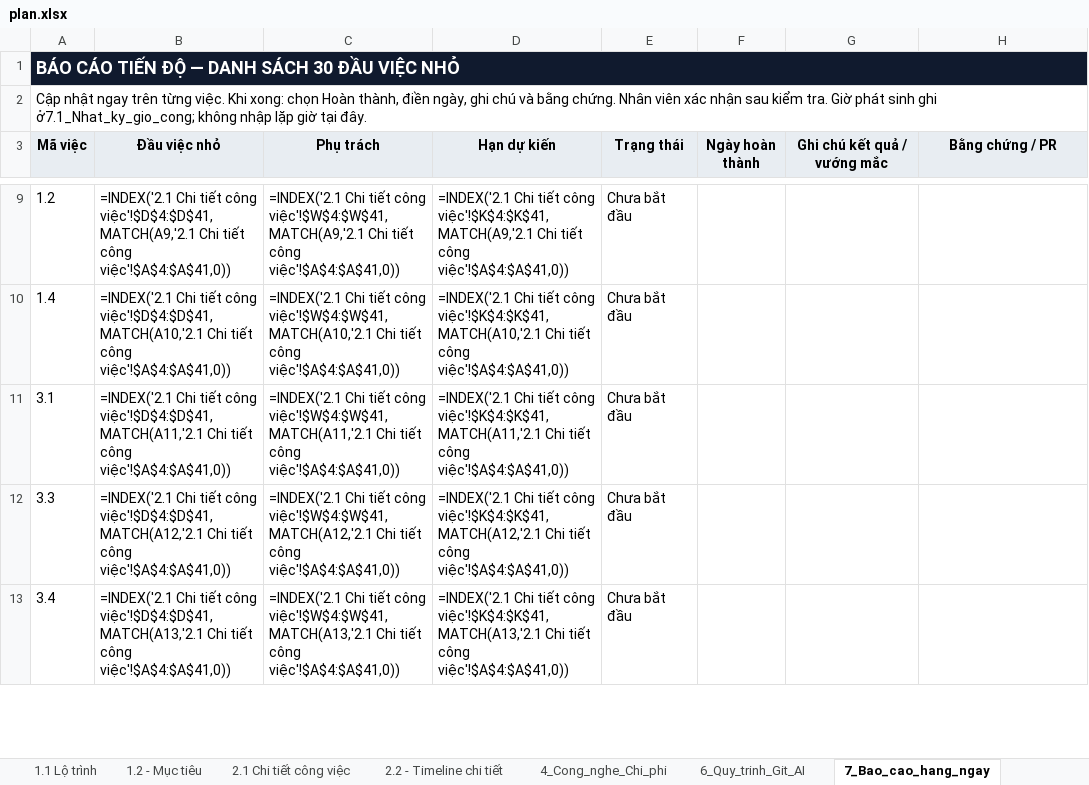
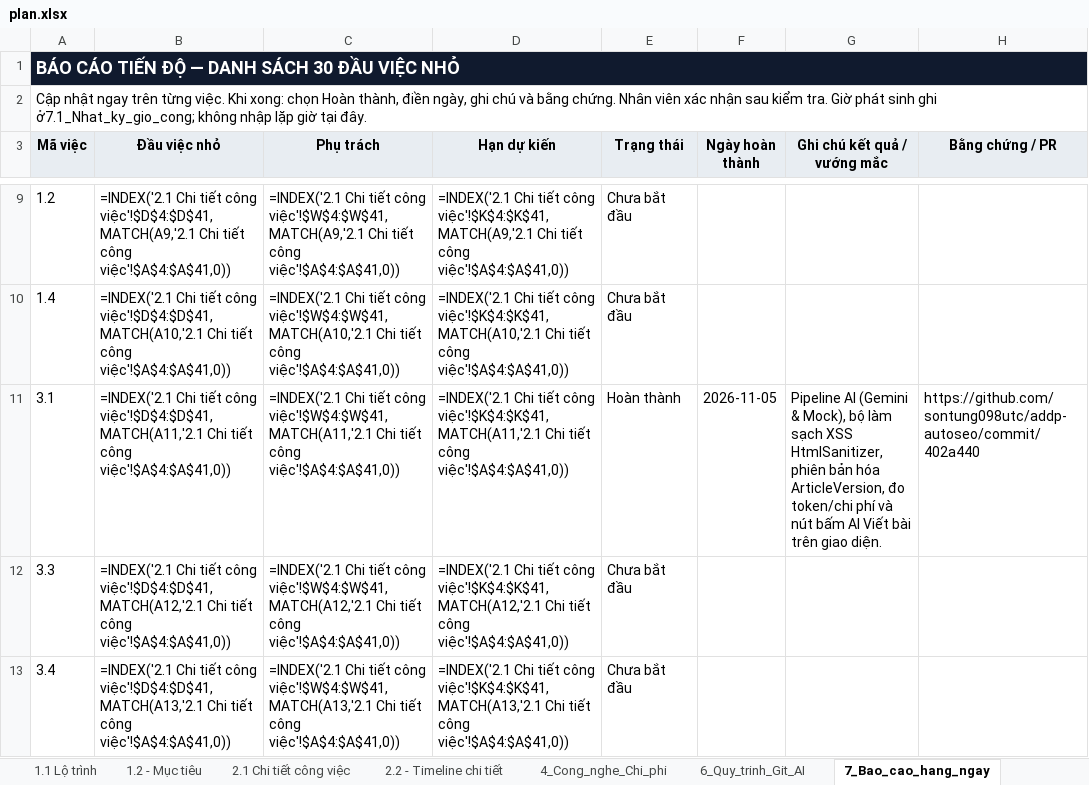
Before and after one commit to sontung098utc/addp-autoseo, an Excel workbook: docs/plan/plan.xlsx, sheet 7_Bao_cao_hang_ngay, drawn as a sheet; only a part is shown, gaps mark what is left out; values as stored, in another font and other column widths than the file's, no borders; formulas without a stored value are shown as written; conditional formats and table styles not drawn; the diff names each change by its address in the sheet, - before the commit and + after, or states it on an @@ line.

Commit message:
docs: update task 3.1 completion in plan and TASKS.md

```diff
--- a/docs/plan/plan.xlsx (sheet 7_Bao_cao_hang_ngay)
+++ b/docs/plan/plan.xlsx (sheet 7_Bao_cao_hang_ngay)
-E11 (Trạng thái): Chưa bắt đầu
+E11 (Trạng thái): Hoàn thành
-F11 (Ngày hoàn thành): (empty)
+F11 (Ngày hoàn thành): 2026-11-05
-G11 (Ghi chú kết quả / vướng mắc): (empty)
+G11 (Ghi chú kết quả / vướng mắc): Pipeline AI (Gemini & Mock), bộ làm sạch XSS HtmlSanitizer, phiên bản hóa ArticleVersion, đo token/chi phí và nút bấm AI Viết bài trên giao diện.
-H11 (Bằng chứng / PR): (empty)
+H11 (Bằng chứng / PR): https://github.com/sontung098utc/addp-autoseo/commit/402a440
```
Also changed, not shown: hidden cells, 1 other file.
